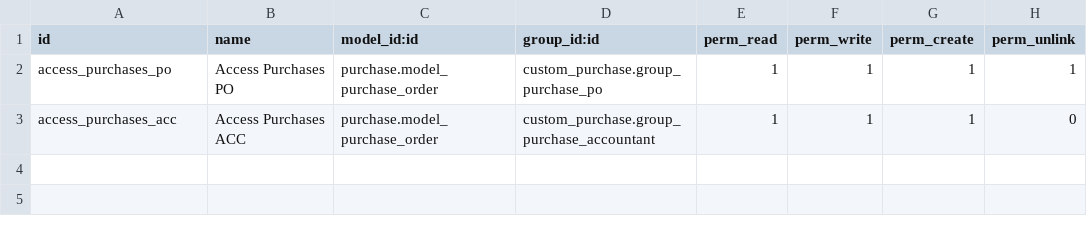
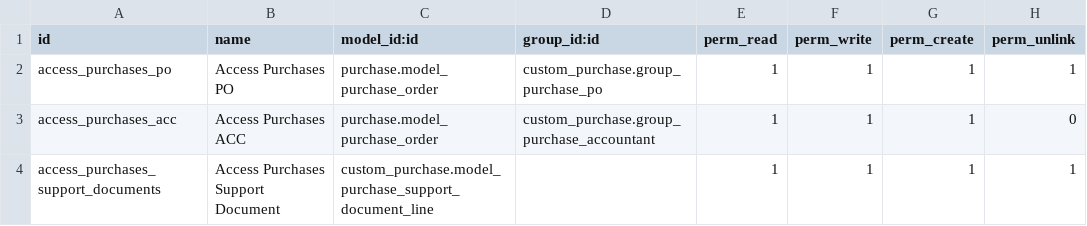
Before and after one commit to loomoni/kuringe_erp, a CSV file: custom_purchase/security/ir.model.access.csv, drawn as a sheet; the diff names each change by its address in the sheet, - before the commit and + after, or states it on an @@ line.

Commit message:
added mail introducation to all stages, add purchase order supports

```diff
--- a/custom_purchase/security/ir.model.access.csv
+++ b/custom_purchase/security/ir.model.access.csv
+row 4: access_purchases_support_documents | Access Purchases Support Document | custom_purchase.model_purchase_support_document_line |  | 1 | 1 | 1 | 1
```
Also changed, not shown: 6 other files.
